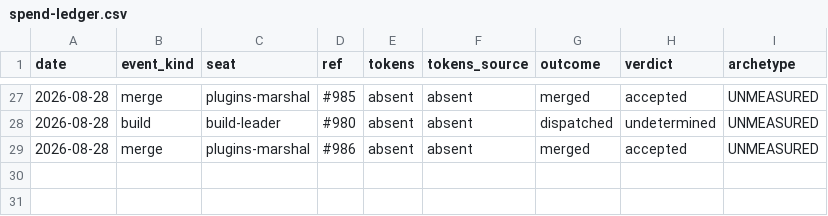
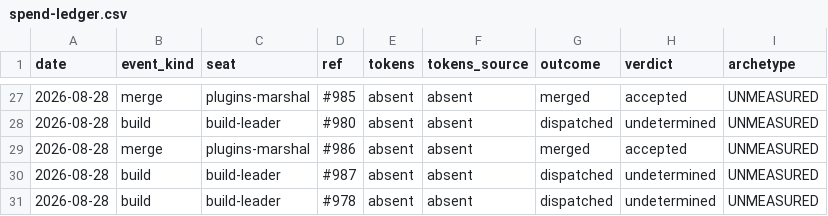
Before and after one commit to kimgranlund/claude-plugins, a CSV file: .claude/ops/spend-ledger.csv, drawn as a sheet; only a part is shown, gaps mark what is left out.

```diff
--- a/.claude/ops/spend-ledger.csv
+++ b/.claude/ops/spend-ledger.csv
@@ -29 +29,3 @@ date,event_kind,seat,ref,tokens,tokens_source,outcome,verdict,archetype
 2026-08-28,merge,plugins-marshal,#986,absent,absent,merged,accepted,UNMEASURED
+2026-08-28,build,build-leader,#987,absent,absent,dispatched,undetermined,UNMEASURED
+2026-08-28,build,build-leader,#978,absent,absent,dispatched,undetermined,UNMEASURED
```
